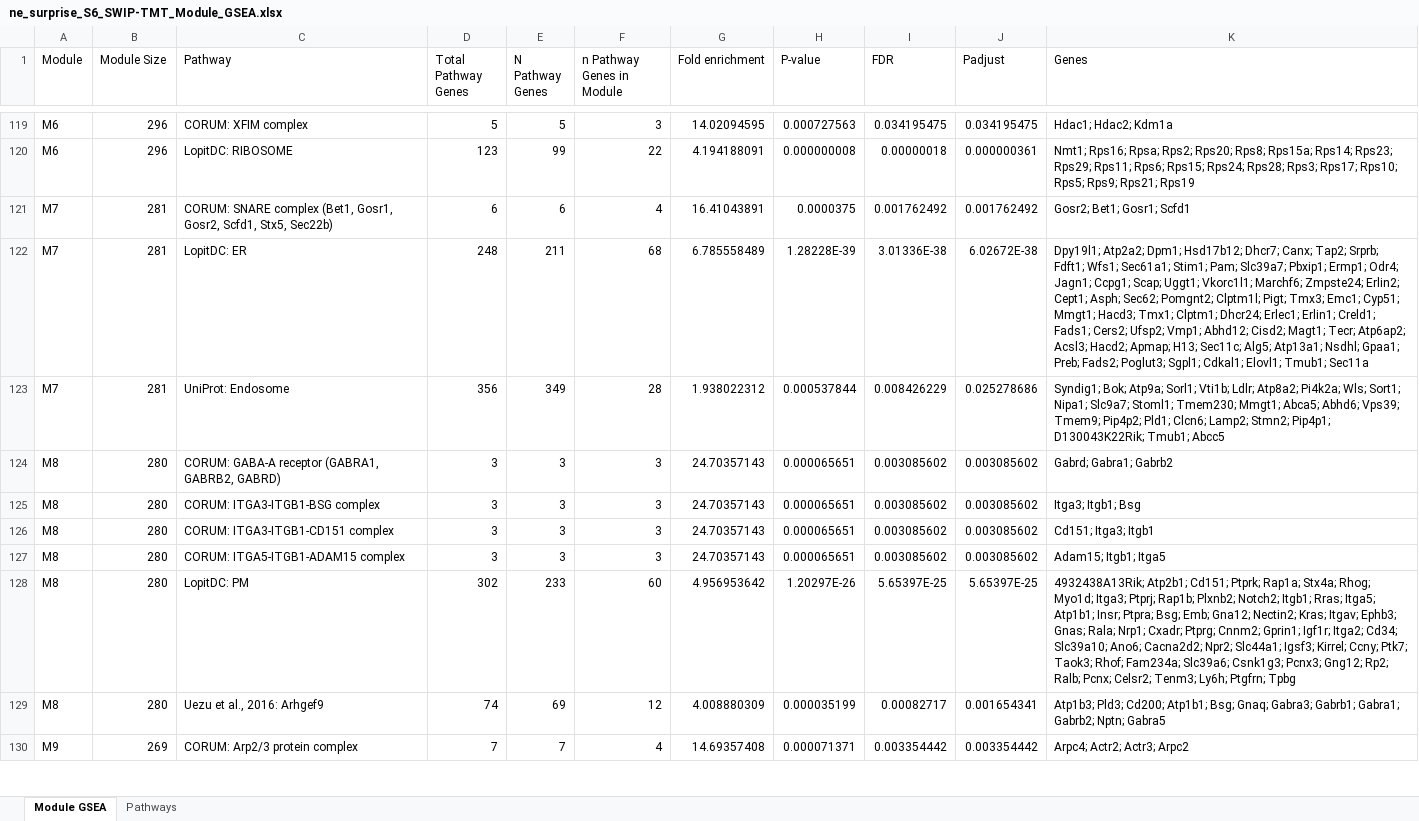
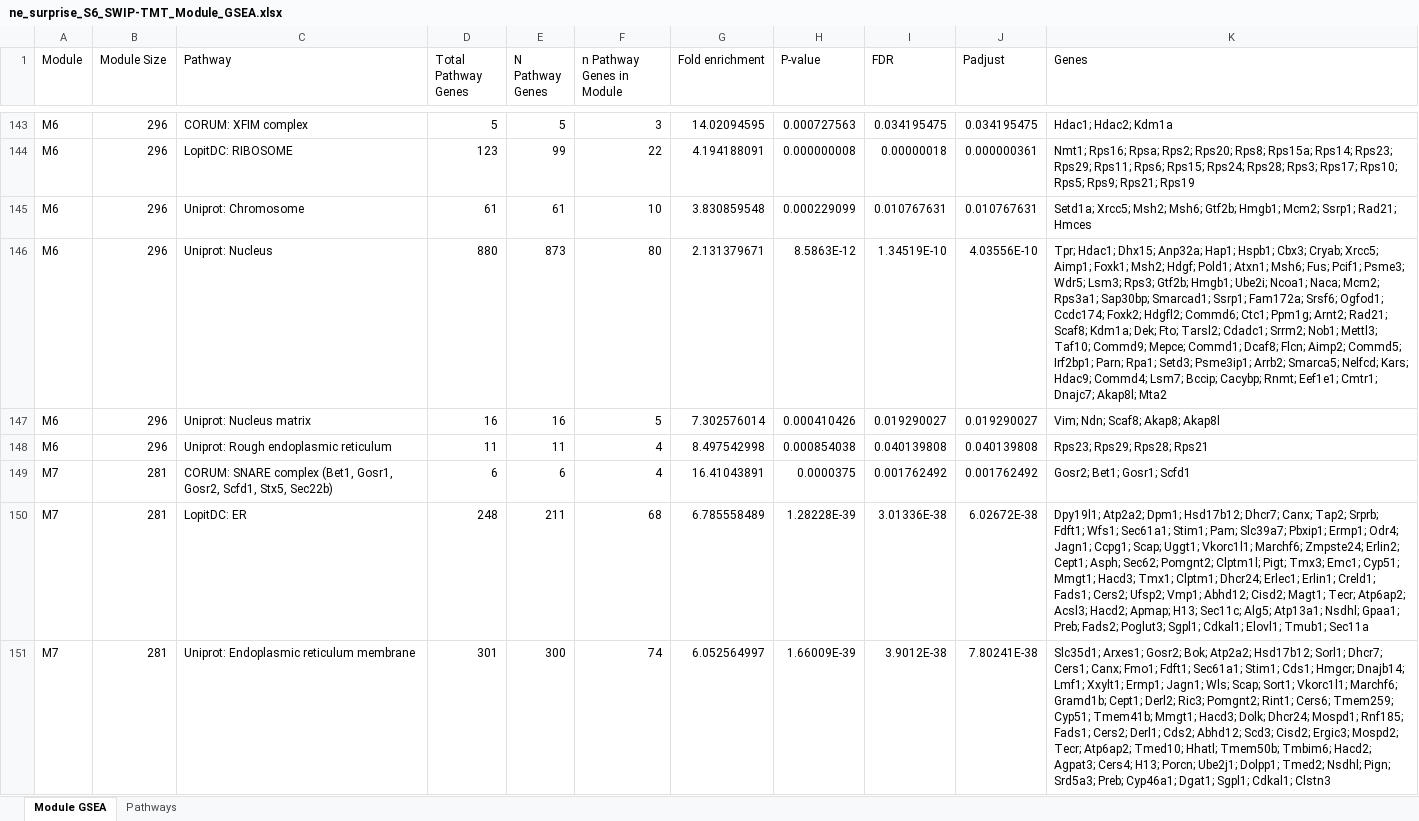
Before and after one commit to twesleyb/SwipProteomics, an Excel workbook: tables/ne_surprise_S6_SWIP-TMT_Module_GSEA.xlsx, sheet Module GSEA, drawn as a sheet; only a part is shown, gaps mark what is left out; the shorter side is filled out with more unchanged rows; values as stored, in another font and other column widths than the file's, no borders; removed rows and columns are numbered as before the commit, all else as after; the diff covers the shown part only; the diff names each change by its address in the sheet, - before the commit and + after, or states it on an @@ line.

```diff
--- a/tables/ne_surprise_S6_SWIP-TMT_Module_GSEA.xlsx (sheet Module GSEA)
+++ b/tables/ne_surprise_S6_SWIP-TMT_Module_GSEA.xlsx (sheet Module GSEA)
+row 145: M6 | 296 | Uniprot: Chromosome | 61 | 61 | 10 | 3.830859548 | 0.000229099 | 0.010767631 | 0.010767631 | Setd1a; Xrcc5; Msh2; Msh6; Gtf2b; Hmgb1; Mcm2; Ssrp1; Rad21; Hmces
+row 146: M6 | 296 | Uniprot: Nucleus | 880 | 873 | 80 | 2.131379671 | 8.5863E-12 | 1.34519E-10 | 4.03556E-10 | Tpr; Hdac1; Dhx15; Anp32a; Hap1; Hspb1; Cbx3; Cryab; Xrcc5; Aimp1; Foxk1; Msh2; Hdgf; Pold1; Atxn1; Msh6; Fus; Pcif1; Psme3; Wdr5; Lsm3; Rps3; Gtf2b; Hmgb1; Ube2i; Ncoa1; Naca; Mcm2; Rps3a1; Sap30bp; Smarcad1; Ssrp1; Fam172a; Srsf6; Ogfod1; Ccdc174; Foxk2; Hdgfl2; Commd6; Ctc1; Ppm1g; Arnt2; Rad21; Scaf8; Kdm1a; Dek; Fto; Tarsl2; Cdadc1; Srrm2; Nob1; Mettl3; Taf10; Commd9; Mepce; Commd1; Dcaf8; Flcn; Aimp2; Commd5; Irf2bp1; Parn; Rpa1; Setd3; Psme3ip1; Arrb2; Smarca5; Nelfcd; Kars; Hdac9; Commd4; Lsm7; Bccip; Cacybp; Rnmt; Eef1e1; Cmtr1; Dnajc7; Akap8l; Mta2
+row 147: M6 | 296 | Uniprot: Nucleus matrix | 16 | 16 | 5 | 7.302576014 | 0.000410426 | 0.019290027 | 0.019290027 | Vim; Ndn; Scaf8; Akap8; Akap8l
+row 148: M6 | 296 | Uniprot: Rough endoplasmic reticulum | 11 | 11 | 4 | 8.497542998 | 0.000854038 | 0.040139808 | 0.040139808 | Rps23; Rps29; Rps28; Rps21
-row 123: M7 | 281 | UniProt: Endosome | 356 | 349 | 28 | 1.938022312 | 0.000537844 | 0.008426229 | 0.025278686 | Syndig1; Bok; Atp9a; Sorl1; Vti1b; Ldlr; Atp8a2; Pi4k2a; Wls; Sort1; Nipa1; Slc9a7; Stoml1; Tmem230; Mmgt1; Abca5; Abhd6; Vps39; Tmem9; Pip4p2; Pld1; Clcn6; Lamp2; Stmn2; Pip4p1; D130043K22Rik; Tmub1; Abcc5
+row 151: M7 | 281 | Uniprot: Endoplasmic reticulum membrane | 301 | 300 | 74 | 6.052564997 | 1.66009E-39 | 3.9012E-38 | 7.80241E-38 | Slc35d1; Arxes1; Gosr2; Bok; Atp2a2; Hsd17b12; Sorl1; Dhcr7; Cers1; Canx; Fmo1; Fdft1; Sec61a1; Stim1; Cds1; Hmgcr; Dnajb14; Lmf1; Xxylt1; Ermp1; Jagn1; Wls; Scap; Sort1; Vkorc1l1; Marchf6; Gramd1b; Cept1; Derl2; Ric3; Pomgnt2; Rint1; Cers6; Tmem259; Cyp51; Tmem41b; Mmgt1; Hacd3; Dolk; Dhcr24; Mospd1; Rnf185; Fads1; Cers2; Derl1; Cds2; Abhd12; Scd3; Cisd2; Ergic3; Mospd2; Tecr; Atp6ap2; Tmed10; Hhatl; Tmem50b; Tmbim6; Hacd2; Agpat3; Cers4; H13; Porcn; Ube2j1; Dolpp1; Tmed2; Nsdhl; Pign; Srd5a3; Preb; Cyp46a1; Dgat1; Sgpl1; Cdkal1; Clstn3
```
Also changed, not shown: 111 added rows, 7 removed rows and 8 edited cells elsewhere in this sheet, sheet Pathways, tables/ne_surprise2_S6_SWIP-TMT_Module_GSEA.xlsx, 15 other files.
